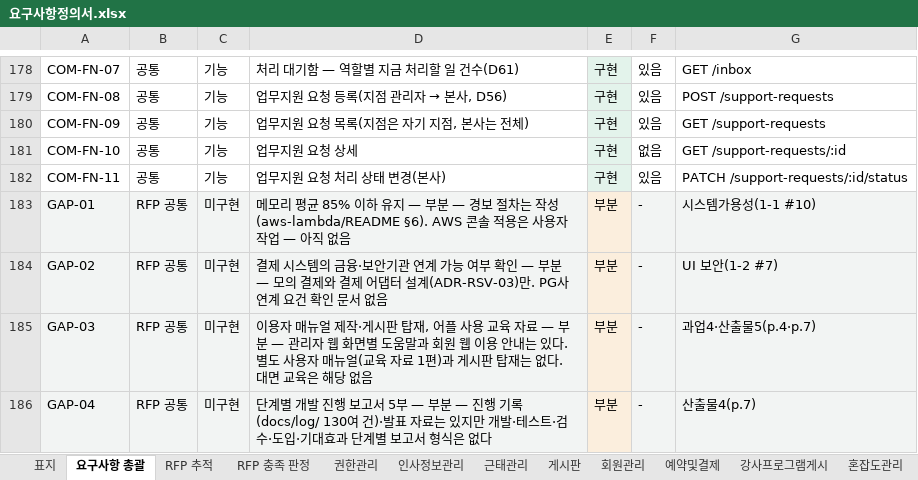
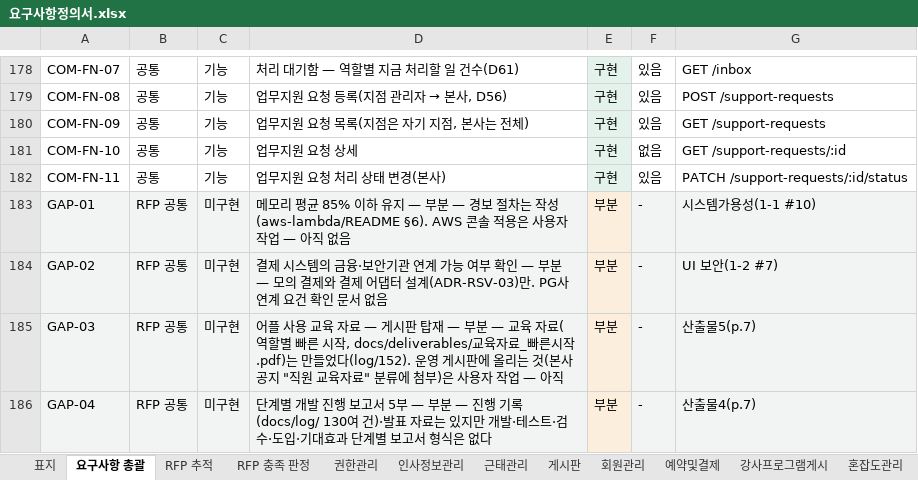
Before and after one commit to jeonghyeonme/sports-erp, an Excel workbook: docs/deliverables/요구사항정의서.xlsx, sheet 요구사항 총괄, drawn as a sheet; only a part is shown, gaps mark what is left out; values as stored, in another font and other column widths than the file's, no borders; the diff names each change by its address in the sheet, - before the commit and + after, or states it on an @@ line.

```diff
--- a/docs/deliverables/요구사항정의서.xlsx (sheet 요구사항 총괄)
+++ b/docs/deliverables/요구사항정의서.xlsx (sheet 요구사항 총괄)
-D185: 이용자 매뉴얼 제작·게시판 탑재, 어플 사용 교육 자료 — 부분 — 관리자 웹 화면별 도움말과 회원 웹 이용 안내는 있다. 별도 사용자 매뉴얼(교육 자료 1편)과 게시판 탑재는 없다. 대면 교육은 해당 없음
+D185: 어플 사용 교육 자료 — 게시판 탑재 — 부분 — 교육 자료(역할별 빠른 시작, docs/deliverables/교육자료_빠른시작.pdf)는 만들었다(log/152). 운영 게시판에 올리는 것(본사 공지 "직원 교육자료" 분류에 첨부)은 사용자 작업 — 아직
-G185: 과업4·산출물5(p.4·p.7)
+G185: 산출물5(p.7)
```
Also changed, not shown: sheet RFP 충족 판정, sheet 미구현, sheet 표지, 32 other files.
